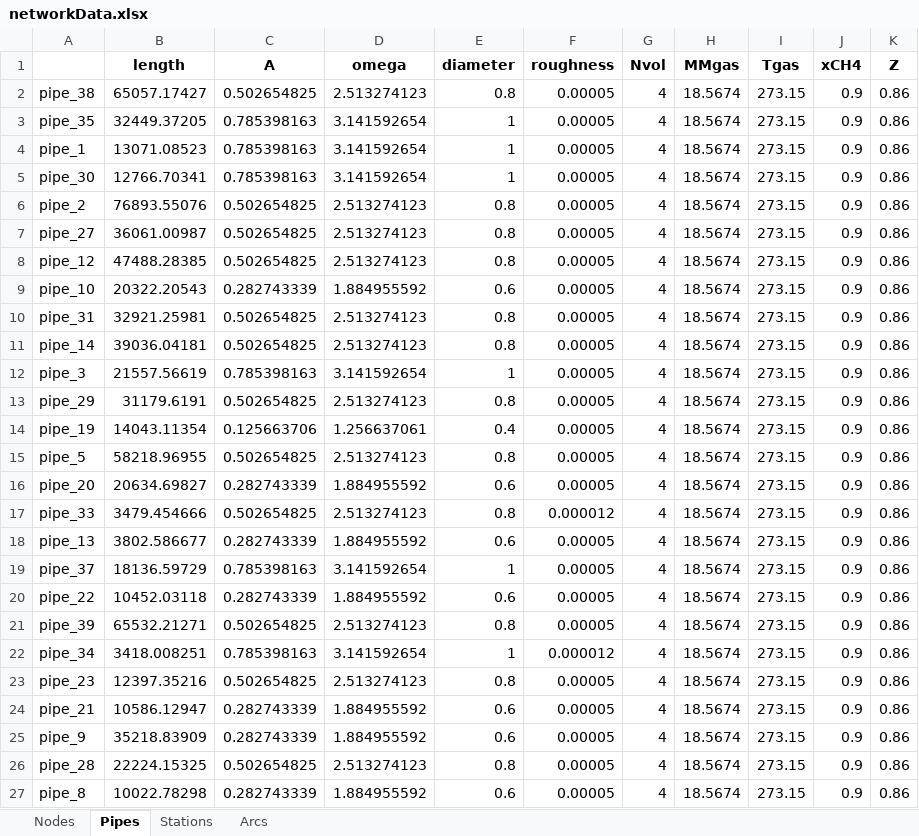
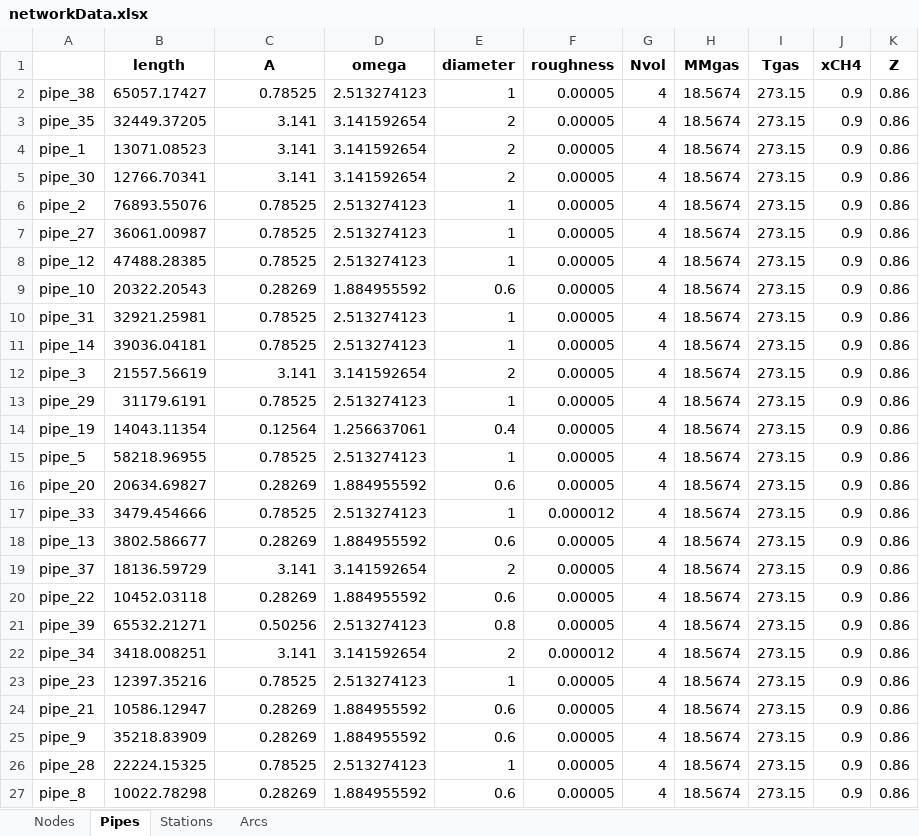
Before and after one commit to Sakshi21299/gas_networks, an Excel workbook: gas_net/data/data_files/Gaslib_40/networkData.xlsx, sheet Pipes, drawn as a sheet; only a part is shown; values as stored, in another font and other column widths than the file's, no borders; the diff covers the shown part only; the diff names each change by its address in the sheet, - before the commit and + after, or states it on an @@ line.

```diff
--- a/gas_net/data/data_files/Gaslib_40/networkData.xlsx (sheet Pipes)
+++ b/gas_net/data/data_files/Gaslib_40/networkData.xlsx (sheet Pipes)
-C2 (A): 0.502654825
+C2 (A): 0.78525
-E2 (diameter): 0.8
+E2 (diameter): 1
-C3:C5 (A): 0.785398163
+C3:C5 (A): 3.141
-E3:E5 (diameter): 1
+E3:E5 (diameter): 2
-C6:C8 (A): 0.502654825
+C6:C8 (A): 0.78525
-E6:E8 (diameter): 0.8
+E6:E8 (diameter): 1
-C9 (A): 0.282743339
+C9 (A): 0.28269
-C10:C11 (A): 0.502654825
+C10:C11 (A): 0.78525
-E10:E11 (diameter): 0.8
+E10:E11 (diameter): 1
-C12 (A): 0.785398163
+C12 (A): 3.141
-E12 (diameter): 1
+E12 (diameter): 2
-C13 (A): 0.502654825
+C13 (A): 0.78525
-E13 (diameter): 0.8
+E13 (diameter): 1
-C14 (A): 0.125663706
+C14 (A): 0.12564
-C15 (A): 0.502654825
+C15 (A): 0.78525
-E15 (diameter): 0.8
+E15 (diameter): 1
-C16 (A): 0.282743339
+C16 (A): 0.28269
-C17 (A): 0.502654825
+C17 (A): 0.78525
-E17 (diameter): 0.8
+E17 (diameter): 1
-C18 (A): 0.282743339
+C18 (A): 0.28269
-C19 (A): 0.785398163
+C19 (A): 3.141
-E19 (diameter): 1
+E19 (diameter): 2
-C20 (A): 0.282743339
+C20 (A): 0.28269
-C21 (A): 0.502654825
+C21 (A): 0.50256
-C22 (A): 0.785398163
+C22 (A): 3.141
-E22 (diameter): 1
+E22 (diameter): 2
-C23 (A): 0.502654825
+C23 (A): 0.78525
-E23 (diameter): 0.8
+E23 (diameter): 1
-C24:C25 (A): 0.282743339
+C24:C25 (A): 0.28269
-C26 (A): 0.502654825
+C26 (A): 0.78525
-E26 (diameter): 0.8
+E26 (diameter): 1
-C27 (A): 0.282743339
+C27 (A): 0.28269
```
Also changed, not shown: 19 edited cells elsewhere in this sheet, gas_net/kai_inf_horizon_60hrs.xlsx, gas_net/kai_inf_horizon_6hrs.xlsx, 14 other files.
